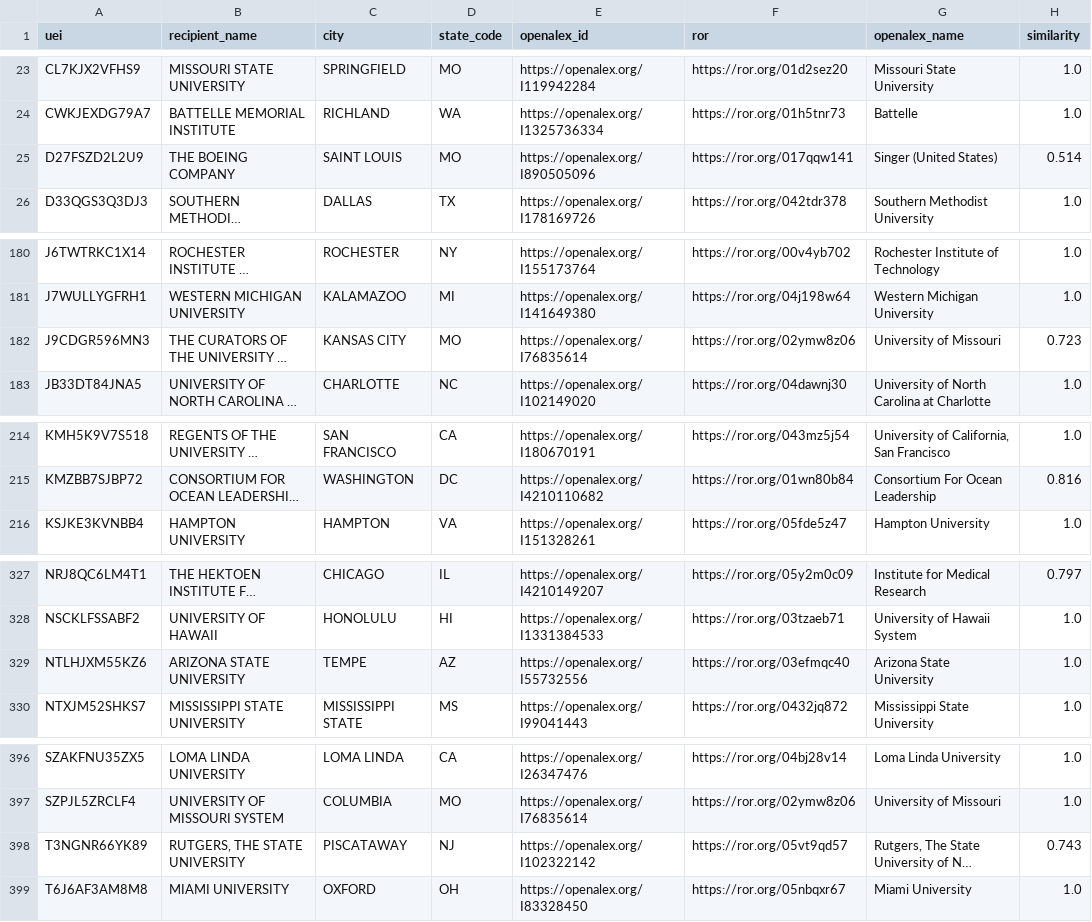
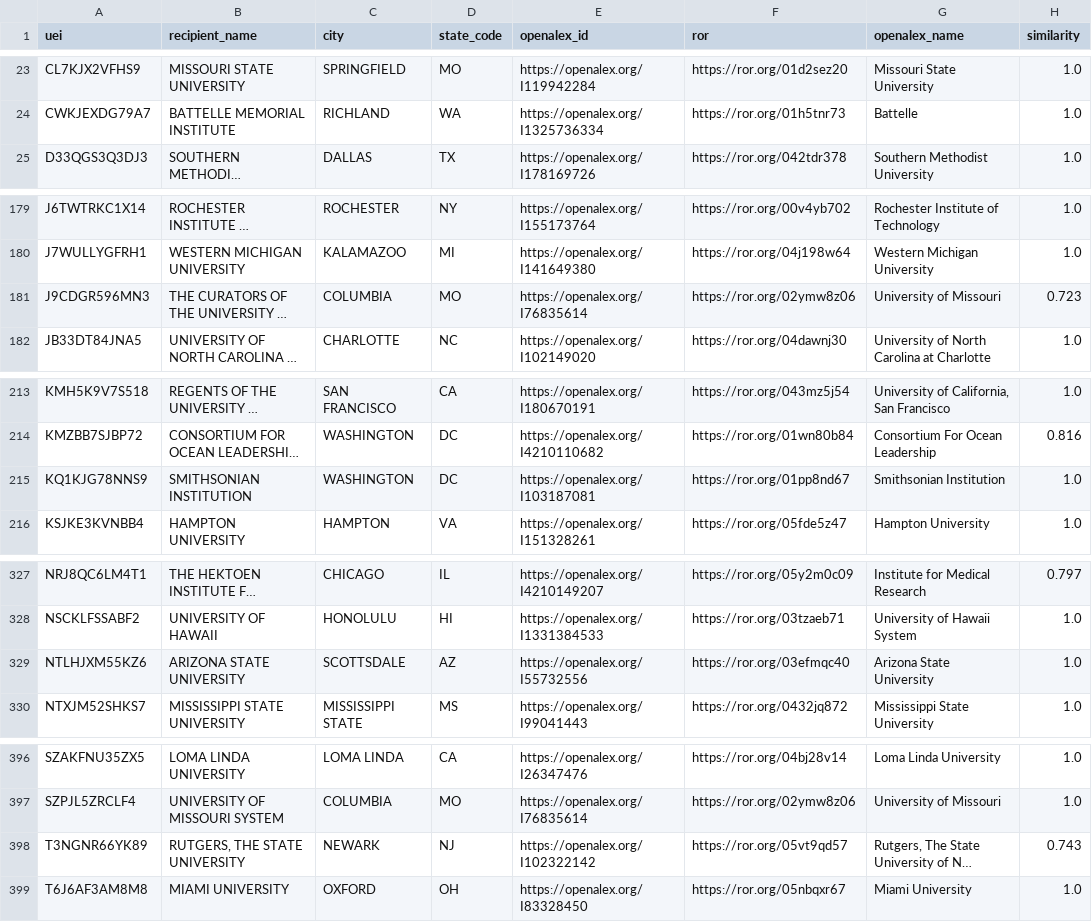
Before and after one commit to Davidrxyang/mapademia, a CSV file: data-pipeline/institution_crosswalk.csv, drawn as a sheet; only a part is shown, gaps mark what is left out; long unchanged cells end in …; removed rows and columns are numbered as before the commit, all else as after; the diff covers the shown part only; the diff names each change by its address in the sheet, - before the commit and + after, or states it on an @@ line.

```diff
--- a/data-pipeline/institution_crosswalk.csv
+++ b/data-pipeline/institution_crosswalk.csv
-row 25: D27FSZD2L2U9 | THE BOEING COMPANY | SAINT LOUIS | MO | https://openalex.org/I890505096 | https://ror.org/017qqw141 | Singer (United States) | 0.514
-C181 (city): KANSAS CITY
+C181 (city): COLUMBIA
+row 215: KQ1KJG78NNS9 | SMITHSONIAN INSTITUTION | WASHINGTON | DC | https://openalex.org/I103187081 | https://ror.org/01pp8nd67 | Smithsonian Institution | 1.0
-C329 (city): TEMPE
+C329 (city): SCOTTSDALE
-C398 (city): PISCATAWAY
+C398 (city): NEWARK
```
Also changed, not shown: 1 edited cell elsewhere in this file, frontend/data/funding_by_state_year_agency.csv, frontend/data/institution_field_mix.csv, 5 other files.
